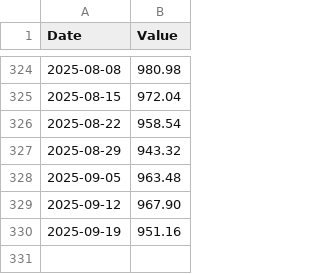
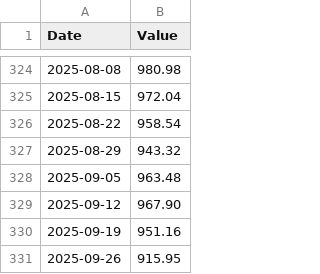
Before and after one commit to FrancisGrignon/invest, a CSV file: src/Web/Invest.MVC/Data/COST.csv, drawn as a sheet; only a part is shown, gaps mark what is left out.

```diff
--- a/src/Web/Invest.MVC/Data/COST.csv
+++ b/src/Web/Invest.MVC/Data/COST.csv
@@ -330 +330,2 @@
 2025-09-19;951.16
+2025-09-26;915.95
```
Also changed, not shown: src/Web/Invest.MVC/Data/GOOGL.csv, src/Web/Invest.MVC/Data/MSFT.csv, 10 other files.
